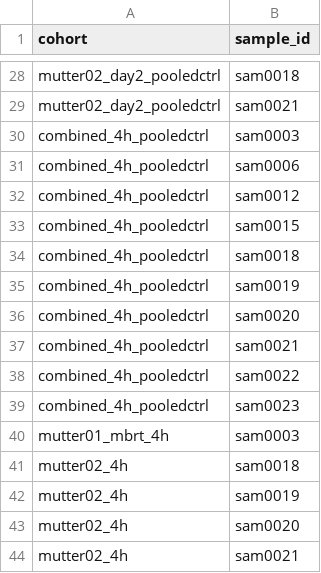
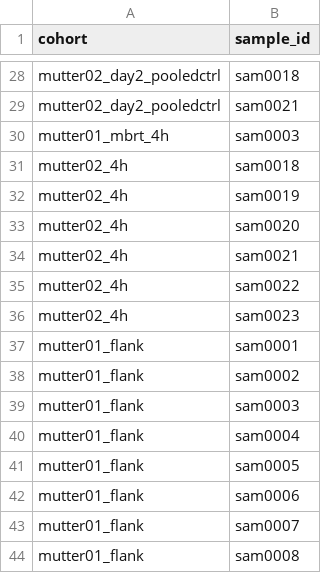
Before and after one commit to jeszyman/spatial-rads, a TSV file: results/data_model/cohort_samples.tsv, drawn as a sheet; only a part is shown, gaps mark what is left out; the shorter side is filled out with more unchanged rows; the diff names each change by its address in the sheet, - before the commit and + after, or states it on an @@ line.

```diff
--- a/results/data_model/cohort_samples.tsv
+++ b/results/data_model/cohort_samples.tsv
-row 30: combined_4h_pooledctrl | sam0003
-row 31: combined_4h_pooledctrl | sam0006
-row 32: combined_4h_pooledctrl | sam0012
-row 33: combined_4h_pooledctrl | sam0015
-row 34: combined_4h_pooledctrl | sam0018
-row 35: combined_4h_pooledctrl | sam0019
-row 36: combined_4h_pooledctrl | sam0020
-row 37: combined_4h_pooledctrl | sam0021
-row 38: combined_4h_pooledctrl | sam0022
-row 39: combined_4h_pooledctrl | sam0023
```
Also changed, not shown: results/data_model/comparisons.tsv, 4 other files.
